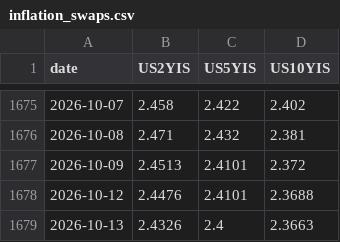
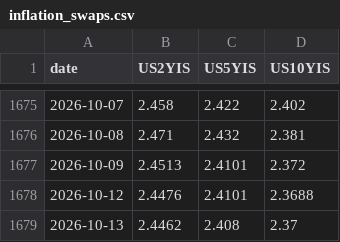
Before and after one commit to smallfishmacro-Git/rates-regime, a CSV file: data/inflation_swaps.csv, drawn as a sheet; only a part is shown, gaps mark what is left out.

Commit message:
data: inflation swaps (scheduled local capture)

```diff
--- a/data/inflation_swaps.csv
+++ b/data/inflation_swaps.csv
@@ -1678,2 +1678,2 @@ date,US2YIS,US5YIS,US10YIS
 2026-10-12,2.4476,2.4101,2.3688
-2026-10-13,2.4326,2.4,2.3663
+2026-10-13,2.4462,2.408,2.37
```
